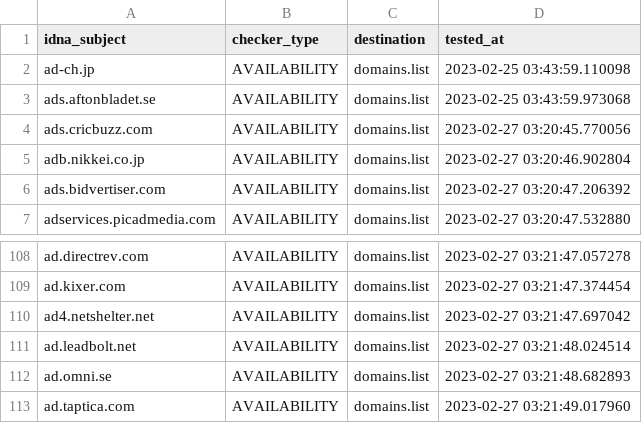
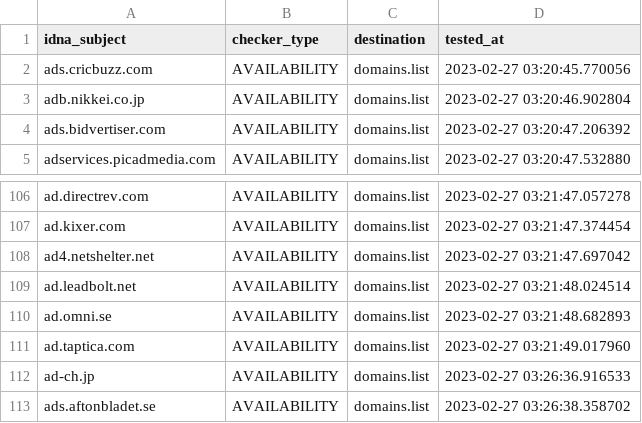
Before and after one commit to Ultimate-Hosts-Blacklist/MinimalHostsBlocker, a CSV file: .pyfunceble/inactive.csv, drawn as a sheet; only a part is shown, gaps mark what is left out.

```diff
--- a/.pyfunceble/inactive.csv
+++ b/.pyfunceble/inactive.csv
@@ -1,4 +1,2 @@
 idna_subject,checker_type,destination,tested_at
-ad-ch.jp,AVAILABILITY,domains.list,2023-02-25 03:43:59.110098
-ads.aftonbladet.se,AVAILABILITY,domains.list,2023-02-25 03:43:59.973068
 ads.cricbuzz.com,AVAILABILITY,domains.list,2023-02-27 03:20:45.770056
@@ -113 +111,3 @@ ad.omni.se,AVAILABILITY,domains.list,2023-02-27 03:21:48.682893
 ad.taptica.com,AVAILABILITY,domains.list,2023-02-27 03:21:49.017960
+ad-ch.jp,AVAILABILITY,domains.list,2023-02-27 03:26:36.916533
+ads.aftonbladet.se,AVAILABILITY,domains.list,2023-02-27 03:26:38.358702
```
Also changed, not shown: 11 other files.
